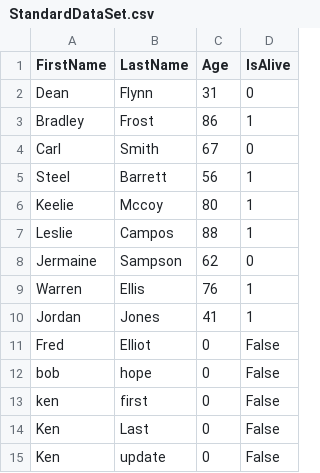
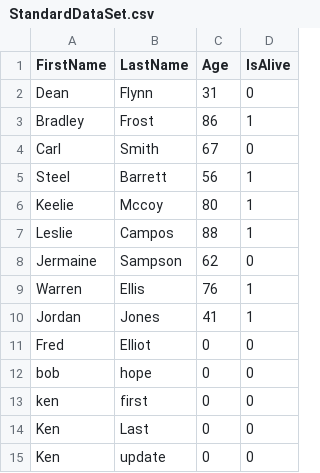
Before and after one commit to jimmyc-original/TextFileEdit, a CSV file: TextFileChallenge/StandardDataSet.csv, drawn as a sheet.

```diff
--- a/TextFileChallenge/StandardDataSet.csv
+++ b/TextFileChallenge/StandardDataSet.csv
@@ -10,6 +10,6 @@ Warren,Ellis,76,1,
 Jordan,Jones,41,1,
-Fred,Elliot,0,False,
-bob,hope,0,False,
-ken,first,0,False,
-Ken,Last,0,False,
-Ken,update,0,False,
+Fred,Elliot,0,0,
+bob,hope,0,0,
+ken,first,0,0,
+Ken,Last,0,0,
+Ken,update,0,0,
```
Also changed, not shown: TextFileChallenge/bin/Debug/StandardDataSet.csv, 17 other files.
